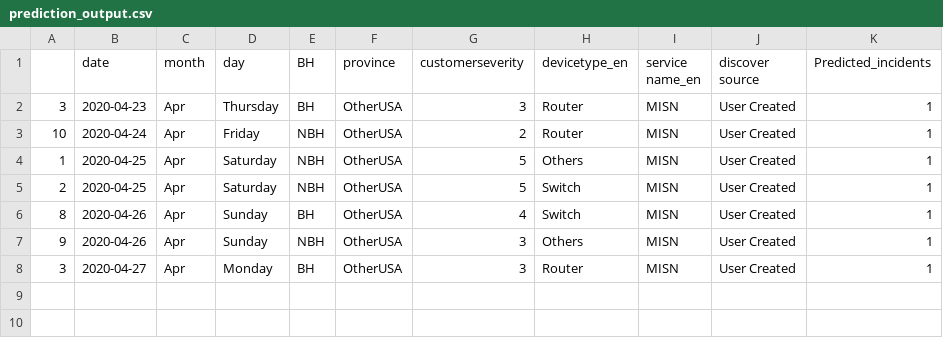
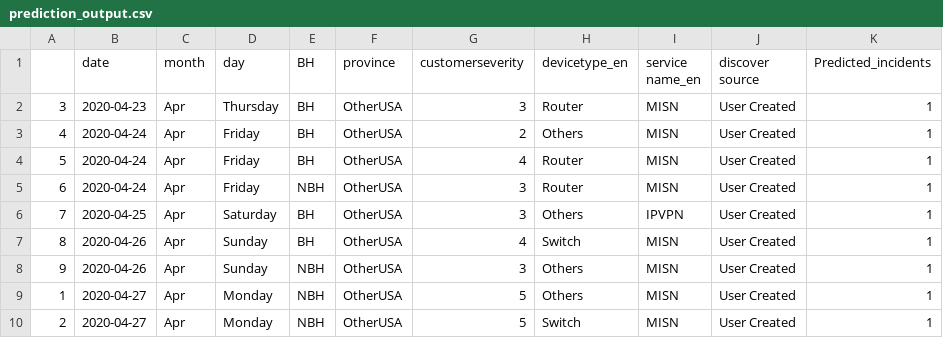
Before and after one commit to AnalyticsSolution/IncidentPredictionTraining, a CSV file: Output/prediction_output.csv, drawn as a sheet.

Commit message:
Pushing Output files to GIT repo

```diff
--- a/Output/prediction_output.csv
+++ b/Output/prediction_output.csv
@@ -2,7 +2,9 @@
 3,2020-04-23,Apr,Thursday,BH,OtherUSA,3,Router,MISN,User Created,1
-10,2020-04-24,Apr,Friday,NBH,OtherUSA,2,Router,MISN,User Created,1
-1,2020-04-25,Apr,Saturday,NBH,OtherUSA,5,Others,MISN,User Created,1
-2,2020-04-25,Apr,Saturday,NBH,OtherUSA,5,Switch,MISN,User Created,1
+4,2020-04-24,Apr,Friday,BH,OtherUSA,2,Others,MISN,User Created,1
+5,2020-04-24,Apr,Friday,BH,OtherUSA,4,Router,MISN,User Created,1
+6,2020-04-24,Apr,Friday,NBH,OtherUSA,3,Router,MISN,User Created,1
+7,2020-04-25,Apr,Saturday,BH,OtherUSA,3,Others,IPVPN,User Created,1
 8,2020-04-26,Apr,Sunday,BH,OtherUSA,4,Switch,MISN,User Created,1
 9,2020-04-26,Apr,Sunday,NBH,OtherUSA,3,Others,MISN,User Created,1
-3,2020-04-27,Apr,Monday,BH,OtherUSA,3,Router,MISN,User Created,1
+1,2020-04-27,Apr,Monday,NBH,OtherUSA,5,Others,MISN,User Created,1
+2,2020-04-27,Apr,Monday,NBH,OtherUSA,5,Switch,MISN,User Created,1
```
Also changed, not shown: Output/prediction_model_metrics.csv, 2 other files.
